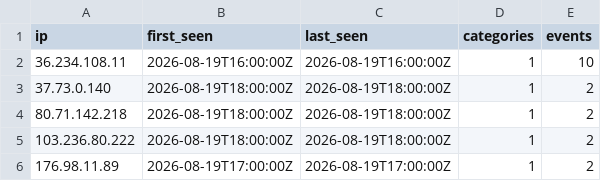
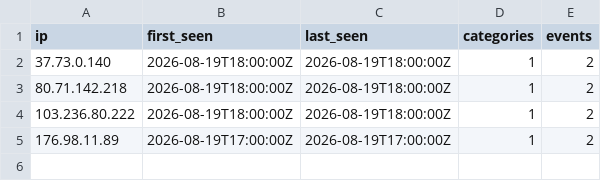
Before and after one commit to brandontroidl/blocklist, a CSV file: standard.csv, drawn as a sheet.

```diff
--- a/standard.csv
+++ b/standard.csv
@@ -1,3 +1,2 @@
 ip,first_seen,last_seen,categories,events
-36.234.108.11,2026-08-19T16:00:00Z,2026-08-19T16:00:00Z,1,10
 37.73.0.140,2026-08-19T18:00:00Z,2026-08-19T18:00:00Z,1,2
```
Also changed, not shown: 14 other files.
